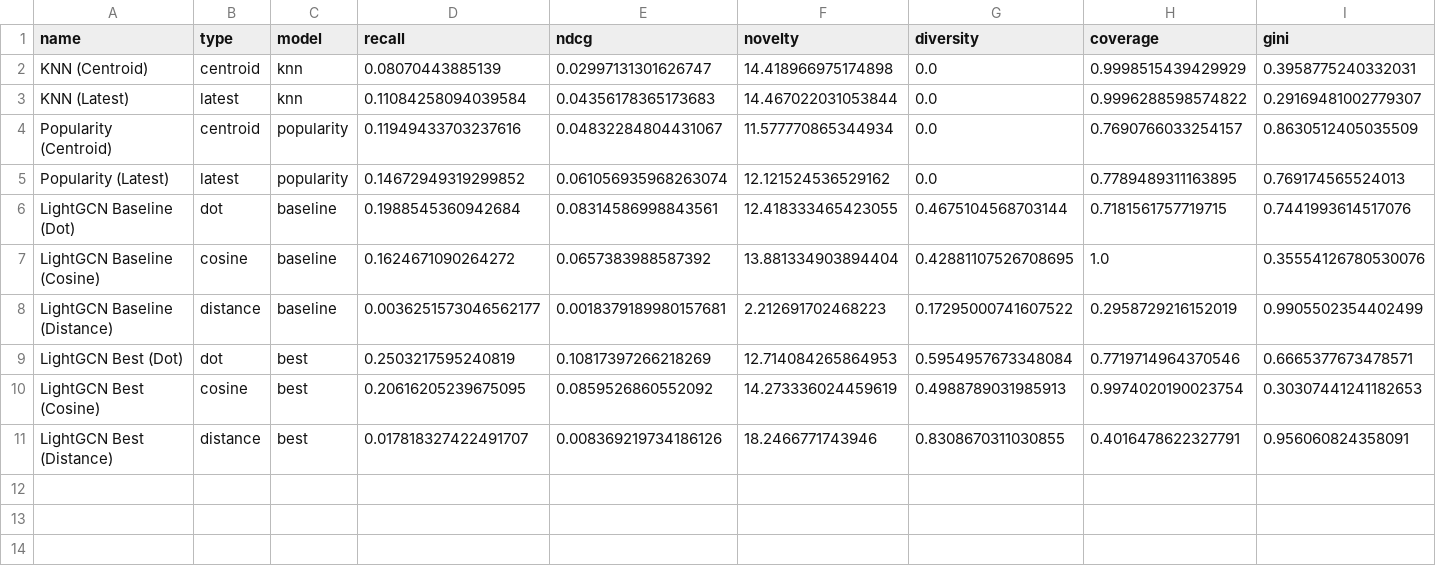
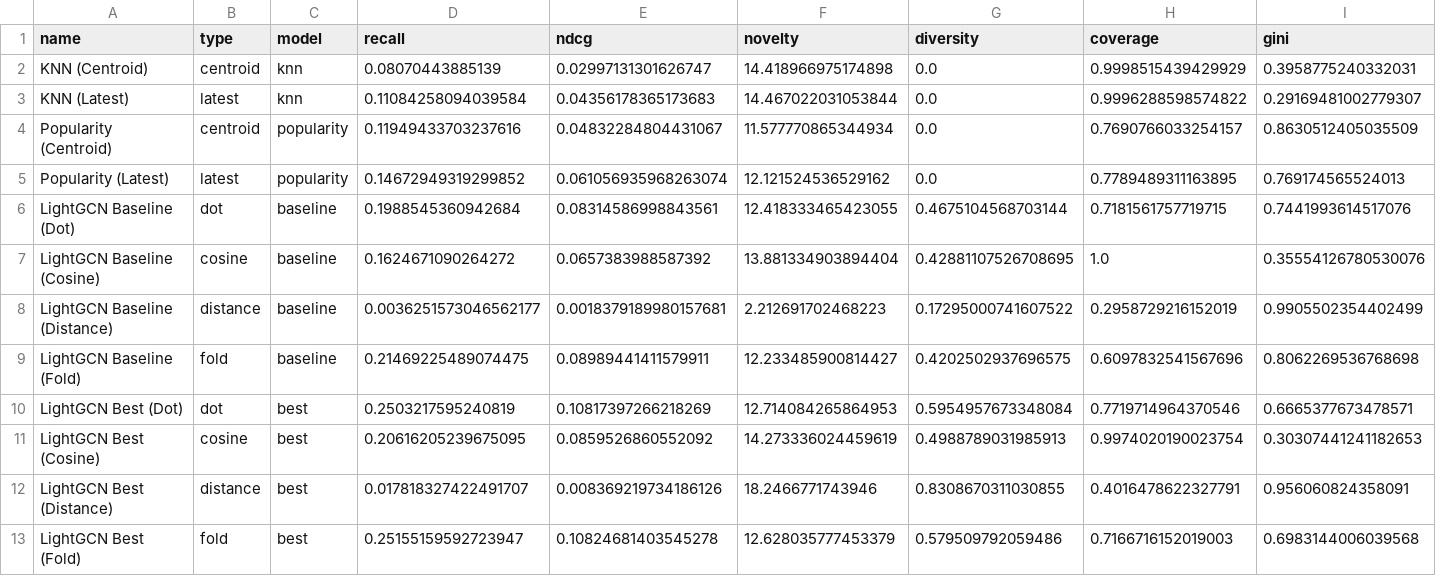
Before and after one commit to Ferretelic/GoogleMapsRecommender, a CSV file: results/Cafe/test_performances.csv, drawn as a sheet; only a part is shown; rows hold the shown columns only; the diff names each change by its address in the sheet, - before the commit and + after, or states it on an @@ line.

```diff
--- a/results/Cafe/test_performances.csv
+++ b/results/Cafe/test_performances.csv
+row 9: LightGCN Baseline (Fold) | fold | baseline | 0.21469225489074475 | 0.08989441411579911 | 12.233485900814427 | 0.4202502937696575 | 0.6097832541567696 | 0.8062269536768698
+row 13: LightGCN Best (Fold) | fold | best | 0.25155159592723947 | 0.10824681403545278 | 12.628035777453379 | 0.579509792059486 | 0.7166716152019003 | 0.6983144006039568
```
Also changed, not shown: 5 other files.
